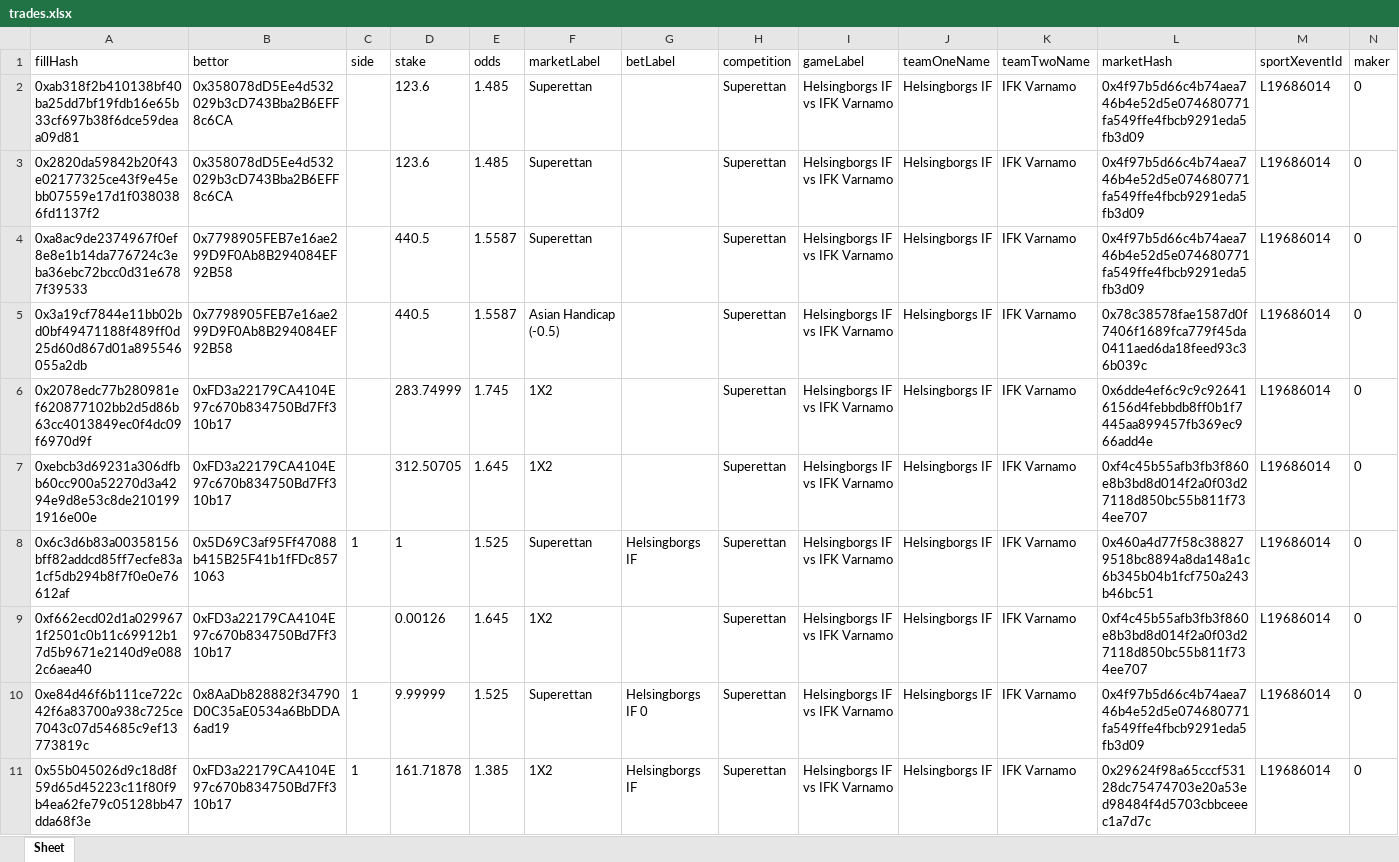
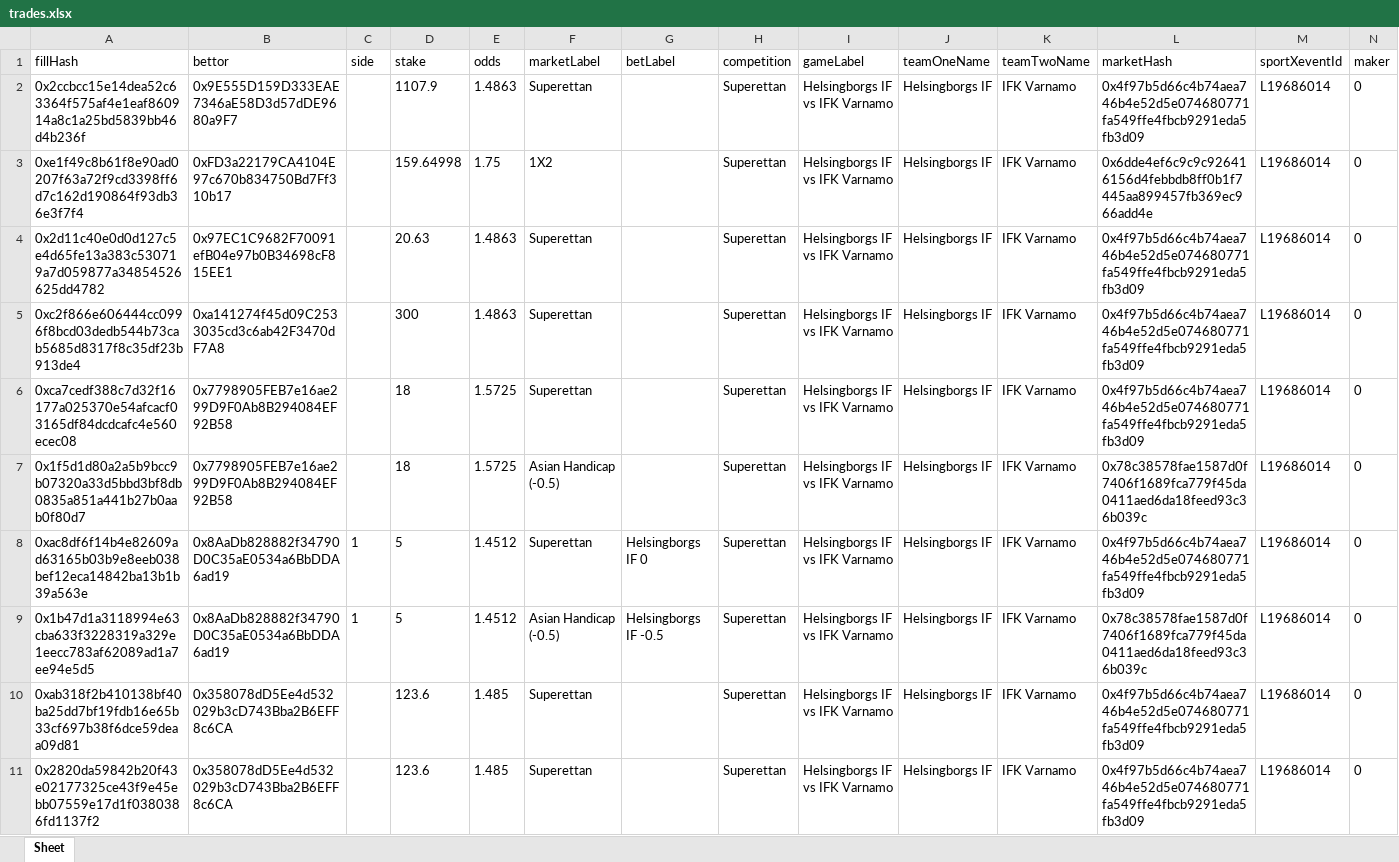
Before and after one commit to aimidas1/transactions_sxbet, an Excel workbook: data/sxbet/ligas/Superettan/trades.xlsx, sheet Sheet, drawn as a sheet; only a part is shown; the shorter side is filled out with more unchanged rows; values as stored, in another font and other column widths than the file's, no borders; rows hold the shown columns only; the diff names each change by its address in the sheet, - before the commit and + after, or states it on an @@ line.

Commit message:
Update soccer trades 2026-08-11 13:02:52 UTC

```diff
--- a/data/sxbet/ligas/Superettan/trades.xlsx (sheet Sheet)
+++ b/data/sxbet/ligas/Superettan/trades.xlsx (sheet Sheet)
+row 2: 0x2ccbcc15e14dea52c63364f575af4e1eaf860914a8c1a25bd5839bb46d4b236f | 0x9E555D159D333EAE7346aE58D3d57dDE9680a9F7 |  | 1107.9 | 1.4863 | Superettan |  | Superettan | Helsingborgs IF vs IFK Varnamo | Helsingborgs IF | IFK Varnamo | 0x4f97b5d66c4b74aea746b4e52d5e074680771fa549ffe4fbcb9291eda5fb3d09 | L19686014 | 0
+row 3: 0xe1f49c8b61f8e90ad0207f63a72f9cd3398ff6d7c162d190864f93db36e3f7f4 | 0xFD3a22179CA4104E97c670b834750Bd7Ff310b17 |  | 159.64998 | 1.75 | 1X2 |  | Superettan | Helsingborgs IF vs IFK Varnamo | Helsingborgs IF | IFK Varnamo | 0x6dde4ef6c9c9c926416156d4febbdb8ff0b1f7445aa899457fb369ec966add4e | L19686014 | 0
+row 4: 0x2d11c40e0d0d127c5e4d65fe13a383c530719a7d059877a34854526625dd4782 | 0x97EC1C9682F70091efB04e97b0B34698cF815EE1 |  | 20.63 | 1.4863 | Superettan |  | Superettan | Helsingborgs IF vs IFK Varnamo | Helsingborgs IF | IFK Varnamo | 0x4f97b5d66c4b74aea746b4e52d5e074680771fa549ffe4fbcb9291eda5fb3d09 | L19686014 | 0
+row 5: 0xc2f866e606444cc0996f8bcd03dedb544b73cab5685d8317f8c35df23b913de4 | 0xa141274f45d09C2533035cd3c6ab42F3470dF7A8 |  | 300 | 1.4863 | Superettan |  | Superettan | Helsingborgs IF vs IFK Varnamo | Helsingborgs IF | IFK Varnamo | 0x4f97b5d66c4b74aea746b4e52d5e074680771fa549ffe4fbcb9291eda5fb3d09 | L19686014 | 0
+row 6: 0xca7cedf388c7d32f16177a025370e54afcacf03165df84dcdcafc4e560ecec08 | 0x7798905FEB7e16ae299D9F0Ab8B294084EF92B58 |  | 18 | 1.5725 | Superettan |  | Superettan | Helsingborgs IF vs IFK Varnamo | Helsingborgs IF | IFK Varnamo | 0x4f97b5d66c4b74aea746b4e52d5e074680771fa549ffe4fbcb9291eda5fb3d09 | L19686014 | 0
+row 7: 0x1f5d1d80a2a5b9bcc9b07320a33d5bbd3bf8db0835a851a441b27b0aab0f80d7 | 0x7798905FEB7e16ae299D9F0Ab8B294084EF92B58 |  | 18 | 1.5725 | Asian Handicap (-0.5) |  | Superettan | Helsingborgs IF vs IFK Varnamo | Helsingborgs IF | IFK Varnamo | 0x78c38578fae1587d0f7406f1689fca779f45da0411aed6da18feed93c36b039c | L19686014 | 0
+row 8: 0xac8df6f14b4e82609ad63165b03b9e8eeb038bef12eca14842ba13b1b39a563e | 0x8AaDb828882f34790D0C35aE0534a6BbDDA6ad19 | 1 | 5 | 1.4512 | Superettan | Helsingborgs IF 0 | Superettan | Helsingborgs IF vs IFK Varnamo | Helsingborgs IF | IFK Varnamo | 0x4f97b5d66c4b74aea746b4e52d5e074680771fa549ffe4fbcb9291eda5fb3d09 | L19686014 | 0
+row 9: 0x1b47d1a3118994e63cba633f3228319a329e1eecc783af62089ad1a7ee94e5d5 | 0x8AaDb828882f34790D0C35aE0534a6BbDDA6ad19 | 1 | 5 | 1.4512 | Asian Handicap (-0.5) | Helsingborgs IF -0.5 | Superettan | Helsingborgs IF vs IFK Varnamo | Helsingborgs IF | IFK Varnamo | 0x78c38578fae1587d0f7406f1689fca779f45da0411aed6da18feed93c36b039c | L19686014 | 0
```
Also changed, not shown: data/sxbet/ligas/Champions League_UEFA/trades.xlsx, data/sxbet/ligas/Copa Sudamericana/trades.xlsx, 17 other files.
